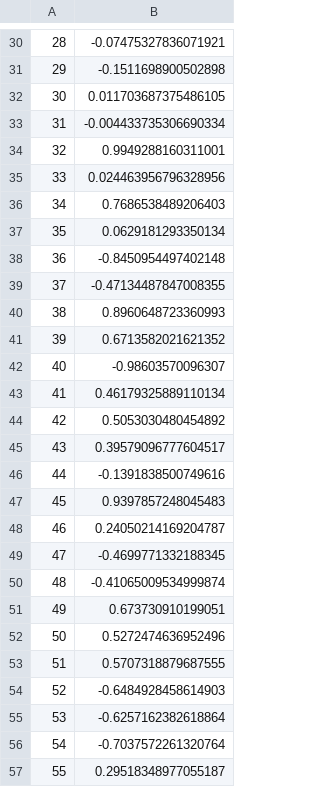
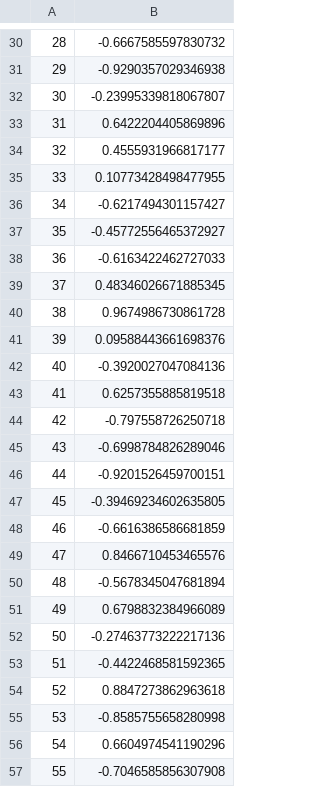
Before and after one commit to chandrsoni/extractStrat, a CSV file: money/b1.csv, drawn as a sheet; only a part is shown, gaps mark what is left out; the diff covers the shown part only.

```diff
--- a/money/b1.csv
+++ b/money/b1.csv
@@ -30,28 +30,28 @@
-28,-0.07475327836071921
-29,-0.1511698900502898
-30,0.011703687375486105
-31,-0.004433735306690334
-32,0.9949288160311001
-33,0.024463956796328956
-34,0.7686538489206403
-35,0.0629181293350134
-36,-0.8450954497402148
-37,-0.47134487847008355
-38,0.8960648723360993
-39,0.6713582021621352
-40,-0.98603570096307
-41,0.46179325889110134
-42,0.5053030480454892
-43,0.39579096777604517
-44,-0.1391838500749616
-45,0.9397857248045483
-46,0.24050214169204787
-47,-0.4699771332188345
-48,-0.41065009534999874
-49,0.673730910199051
-50,0.5272474636952496
-51,0.5707318879687555
-52,-0.6484928458614903
-53,-0.6257162382618864
-54,-0.7037572261320764
-55,0.29518348977055187
+28,-0.6667585597830732
+29,-0.9290357029346938
+30,-0.23995339818067807
+31,0.6422204405869896
+32,0.4555931966817177
+33,0.10773428498477955
+34,-0.6217494301157427
+35,-0.45772556465372927
+36,-0.6163422462727033
+37,0.48346026671885345
+38,0.9674986730861728
+39,0.09588443661698376
+40,-0.3920027047084136
+41,0.6257355885819518
+42,-0.797558726250718
+43,-0.6998784826289046
+44,-0.9201526459700151
+45,-0.39469234602635805
+46,-0.6616386586681859
+47,0.8466710453465576
+48,-0.5678345047681894
+49,0.6798832384966089
+50,-0.27463773222217136
+51,-0.4422468581592365
+52,0.8847273862963618
+53,-0.8585755658280998
+54,0.6604974541190296
+55,-0.7046585856307908
```
Also changed, not shown: 36 edited cells elsewhere in this file, money/b2.csv, money/b3.csv, 5 other files.
